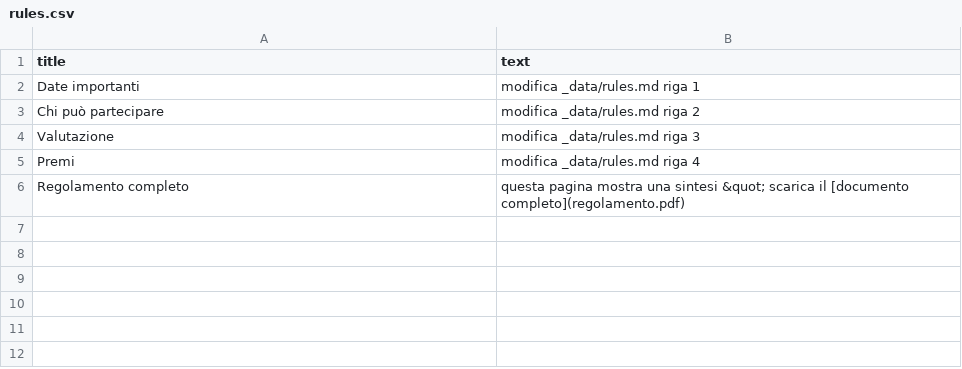
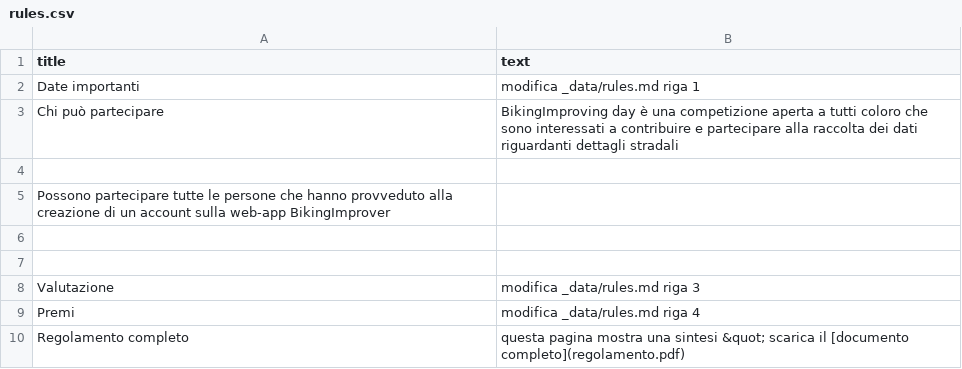
Before and after one commit to silviarss/bikingImproving_day, a CSV file: docs/_data/rules.csv, drawn as a sheet.

Commit message:
Update rules.csv

```diff
--- a/docs/_data/rules.csv
+++ b/docs/_data/rules.csv
@@ -2,3 +2,7 @@ title,text
 Date importanti,modifica _data/rules.md riga 1
-Chi può partecipare,modifica _data/rules.md riga 2
+Chi può partecipare, BikingImproving day è una competizione aperta a tutti coloro che sono interessati a contribuire e partecipare alla raccolta dei dati riguardanti dettagli stradali
+
+Possono partecipare tutte le persone che hanno provveduto alla creazione di un account sulla web-app BikingImprover
+
+
 Valutazione,modifica _data/rules.md riga 3
```
